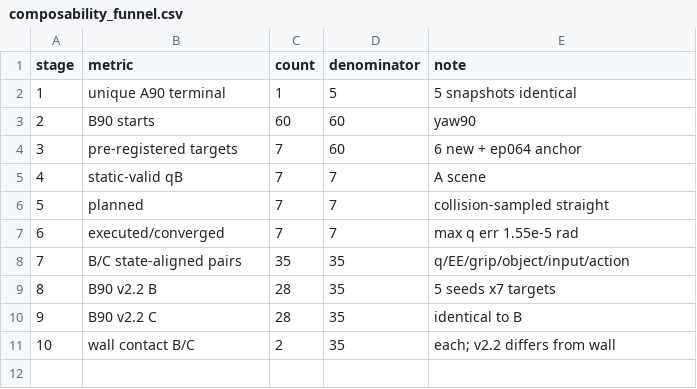
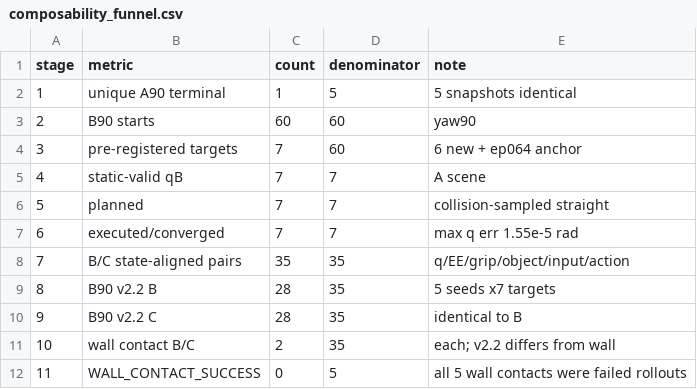
Before and after one commit to skifffes/Simulate, a CSV file: results/experiment_3_5/composability_funnel.csv, drawn as a sheet; the diff names each change by its address in the sheet, - before the commit and + after, or states it on an @@ line.

```diff
--- a/results/experiment_3_5/composability_funnel.csv
+++ b/results/experiment_3_5/composability_funnel.csv
+row 12: 11 | WALL_CONTACT_SUCCESS | 0 | 5 | all 5 wall contacts were failed rollouts
```
Also changed, not shown: results/experiment_3_1/b90_all_candidates.csv, results/experiment_3_1/selected_targets.csv, 20 other files.
